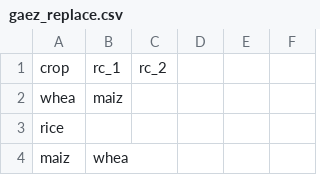
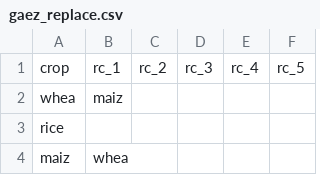
Before and after one commit to iiasa/mapspam2globiom, a CSV file: inst/mappings/gaez_replace.csv, drawn as a sheet; only a part is shown; the diff names each change by its address in the sheet, - before the commit and + after, or states it on an @@ line.

```diff
--- a/inst/mappings/gaez_replace.csv
+++ b/inst/mappings/gaez_replace.csv
-D1: (empty)
+D1: rc_3
-E1: (empty)
+E1: rc_4
-F1: (empty)
+F1: rc_5
```
Also changed, not shown: 3 other files.
